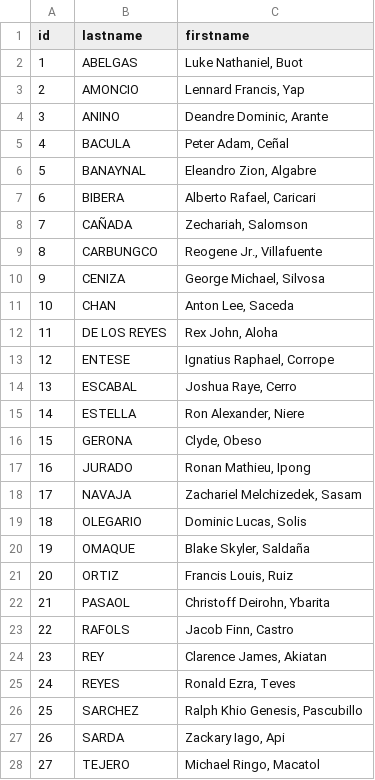
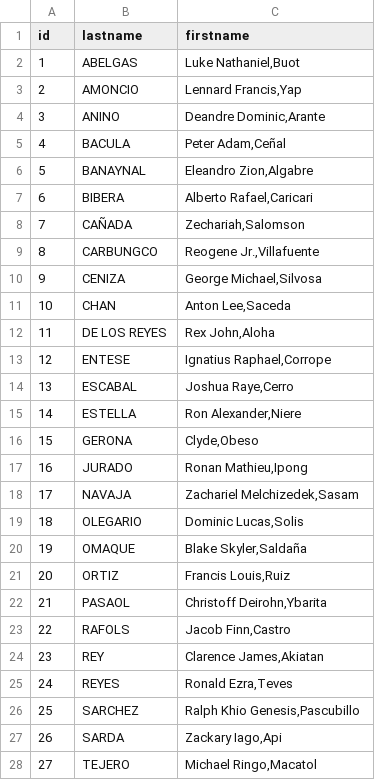
Before and after one commit to gOps132/pt_2ndqtr_elective_it, a CSV file: db/5-ricceri.csv, drawn as a sheet; only a part is shown; the diff covers the shown part only.

```diff
--- a/db/5-ricceri.csv
+++ b/db/5-ricceri.csv
@@ -1,28 +1,28 @@
 id,lastname,firstname
-1,"ABELGAS", "Luke Nathaniel, Buot"
-2,"AMONCIO", "Lennard Francis, Yap"
-3,"ANINO", "Deandre Dominic, Arante"
-4,"BACULA", "Peter Adam, Ceñal"
-5,"BANAYNAL", "Eleandro Zion, Algabre"
-6,"BIBERA", "Alberto Rafael, Caricari"
-7,"CAÑADA", "Zechariah, Salomson"
-8,"CARBUNGCO", "Reogene Jr., Villafuente"
-9,"CENIZA", "George Michael, Silvosa"
-10,"CHAN", "Anton Lee, Saceda"
-11,"DE LOS REYES", "Rex John, Aloha"
-12,"ENTESE", "Ignatius Raphael, Corrope"
-13,"ESCABAL", "Joshua Raye, Cerro"
-14,"ESTELLA", "Ron Alexander, Niere"
-15,"GERONA", "Clyde, Obeso"
-16,"JURADO", "Ronan Mathieu, Ipong"
-17,"NAVAJA", "Zachariel Melchizedek, Sasam"
-18,"OLEGARIO", "Dominic Lucas, Solis"
-19,"OMAQUE", "Blake Skyler, Saldaña"
-20,"ORTIZ", "Francis Louis, Ruiz"
-21,"PASAOL", "Christoff Deirohn, Ybarita"
-22,"RAFOLS", "Jacob Finn, Castro"
-23,"REY", "Clarence James, Akiatan"
-24,"REYES", "Ronald Ezra, Teves"
-25,"SARCHEZ", "Ralph Khio Genesis, Pascubillo"
-26,"SARDA", "Zackary Iago, Api"
-27,"TEJERO", "Michael Ringo, Macatol"
+1,"ABELGAS","Luke Nathaniel,Buot"
+2,"AMONCIO","Lennard Francis,Yap"
+3,"ANINO","Deandre Dominic,Arante"
+4,"BACULA","Peter Adam,Ceñal"
+5,"BANAYNAL","Eleandro Zion,Algabre"
+6,"BIBERA","Alberto Rafael,Caricari"
+7,"CAÑADA","Zechariah,Salomson"
+8,"CARBUNGCO","Reogene Jr.,Villafuente"
+9,"CENIZA","George Michael,Silvosa"
+10,"CHAN","Anton Lee,Saceda"
+11,"DE LOS REYES","Rex John,Aloha"
+12,"ENTESE","Ignatius Raphael,Corrope"
+13,"ESCABAL","Joshua Raye,Cerro"
+14,"ESTELLA","Ron Alexander,Niere"
+15,"GERONA","Clyde,Obeso"
+16,"JURADO","Ronan Mathieu,Ipong"
+17,"NAVAJA","Zachariel Melchizedek,Sasam"
+18,"OLEGARIO","Dominic Lucas,Solis"
+19,"OMAQUE","Blake Skyler,Saldaña"
+20,"ORTIZ","Francis Louis,Ruiz"
+21,"PASAOL","Christoff Deirohn,Ybarita"
+22,"RAFOLS","Jacob Finn,Castro"
+23,"REY","Clarence James,Akiatan"
+24,"REYES","Ronald Ezra,Teves"
+25,"SARCHEZ","Ralph Khio Genesis,Pascubillo"
+26,"SARDA","Zackary Iago,Api"
+27,"TEJERO","Michael Ringo,Macatol"
```
Also changed, not shown: 10 edited cells elsewhere in this file, db/1-occhiena.csv, db/2-rettore.csv, 38 other files.
